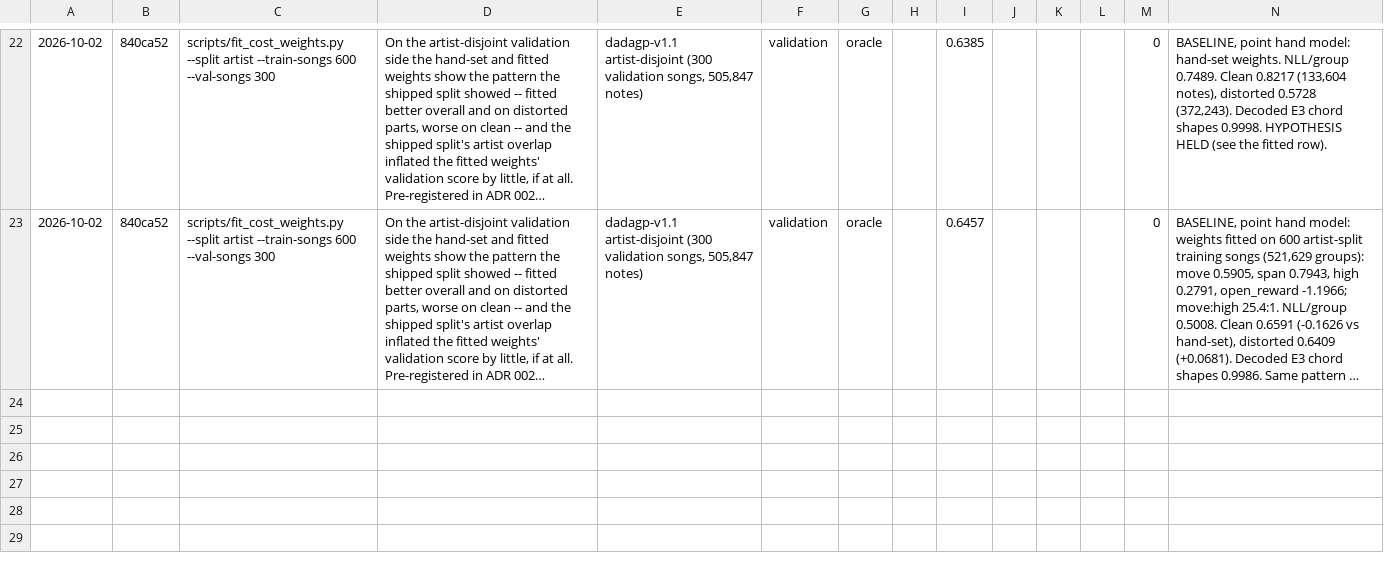
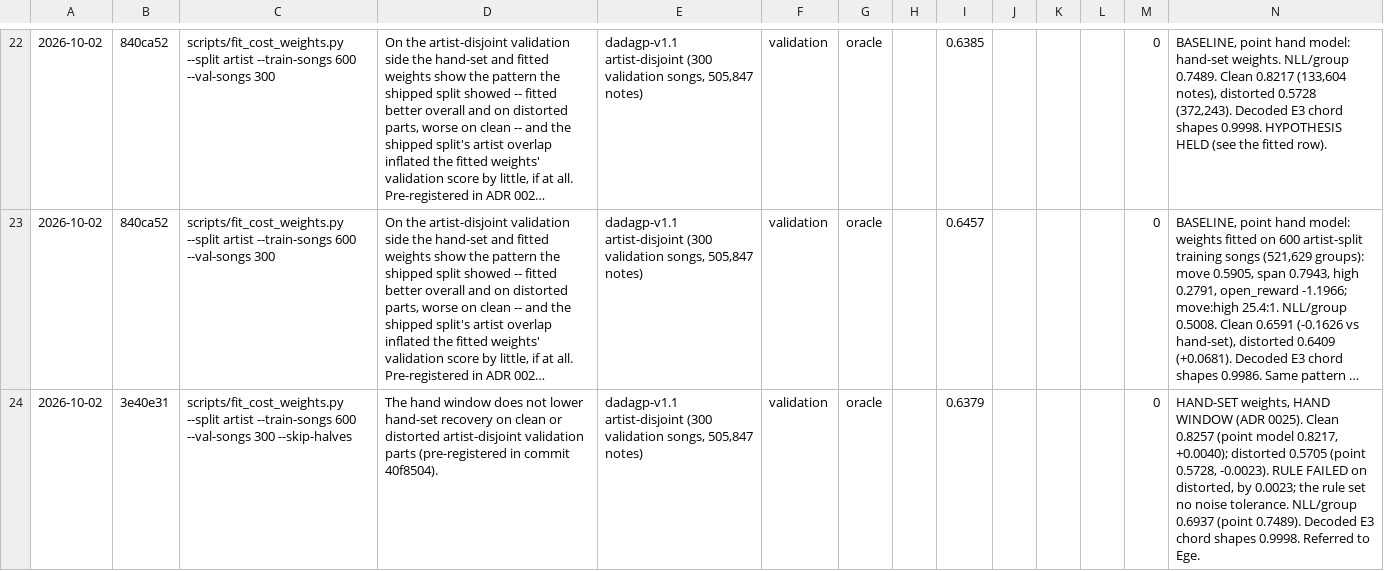
Before and after one commit to Afillex/TabSampler, a CSV file: experiments/results.csv, drawn as a sheet; only a part is shown, gaps mark what is left out; long unchanged cells end in …; the diff covers the shown part only; the diff names each change by its address in the sheet, - before the commit and + after, or states it on an @@ line.

Commit message:
Record the hand window's validation check and the fitted weights' fair test

```diff
--- a/experiments/results.csv
+++ b/experiments/results.csv
+row 24: 2026-10-02 | 3e40e31 | scripts/fit_cost_weights.py --split artist --train-songs 600 --val-songs 300 --skip-halves | The hand window does not lower hand-set recovery on clean or distorted artist-disjoint validation parts (pre-registered in commit 40f8504). | dadagp-v1.1 artist-disjoint (300 validation songs, 505,847 notes) | validation | oracle |  | 0.6379 |  |  |  | 0 | HAND-SET weights, HAND WINDOW (ADR 0025). Clean 0.8257 (point model 0.8217, +0.0040); distorted 0.5705 (point 0.5728, -0.0023). RULE FAILED on distorted, by 0.0023; the rule set no noise tolerance. NLL/group 0.6937 (point 0.7489). Decoded E3 chord shapes 0.9998. Referred to Ege.
```
Also changed, not shown: 1 added row elsewhere in this file.
